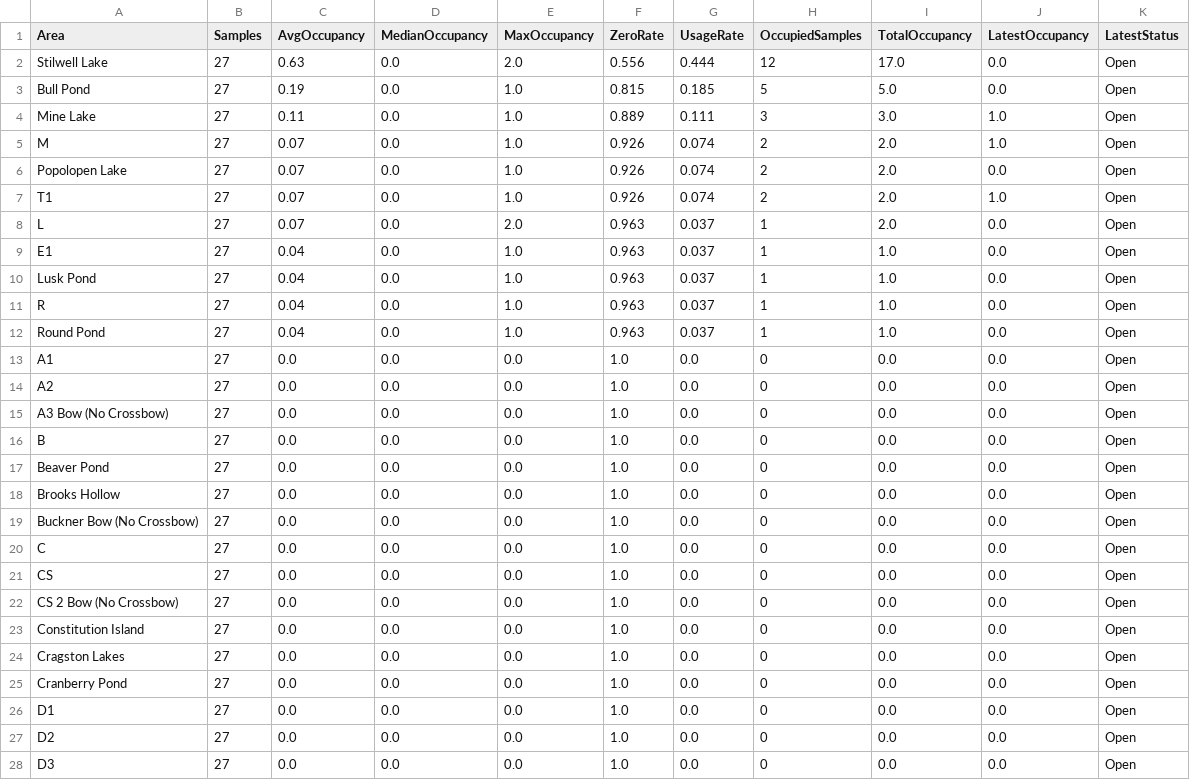
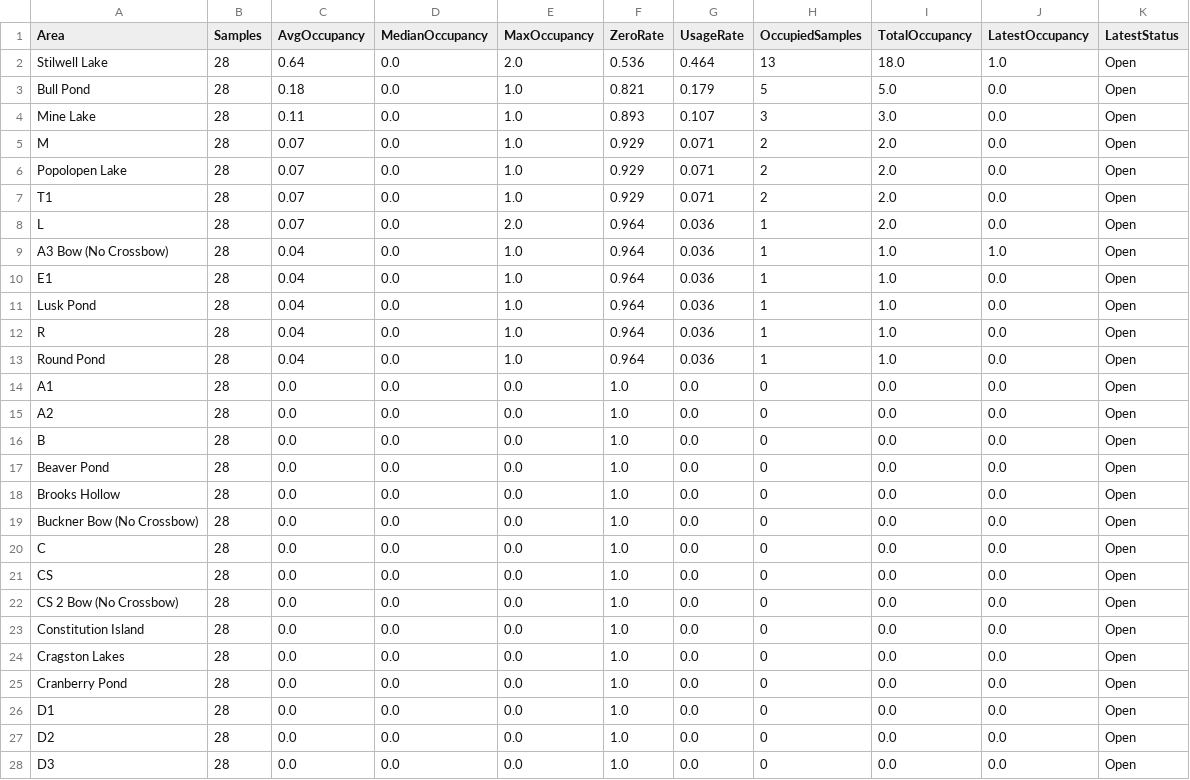
Before and after one commit to devoncal77/isportsman-occupancy-agent, a CSV file: area_summary.csv, drawn as a sheet; only a part is shown; the diff covers the shown part only.

```diff
--- a/area_summary.csv
+++ b/area_summary.csv
@@ -1,28 +1,28 @@
 Area,Samples,AvgOccupancy,MedianOccupancy,MaxOccupancy,ZeroRate,UsageRate,OccupiedSamples,TotalOccupancy,LatestOccupancy,LatestStatus
-Stilwell Lake,27,0.63,0.0,2.0,0.556,0.444,12,17.0,0.0,Open
-Bull Pond,27,0.19,0.0,1.0,0.815,0.185,5,5.0,0.0,Open
-Mine Lake,27,0.11,0.0,1.0,0.889,0.111,3,3.0,1.0,Open
-M,27,0.07,0.0,1.0,0.926,0.074,2,2.0,1.0,Open
-Popolopen Lake,27,0.07,0.0,1.0,0.926,0.074,2,2.0,0.0,Open
-T1,27,0.07,0.0,1.0,0.926,0.074,2,2.0,1.0,Open
-L,27,0.07,0.0,2.0,0.963,0.037,1,2.0,0.0,Open
-E1,27,0.04,0.0,1.0,0.963,0.037,1,1.0,0.0,Open
-Lusk Pond,27,0.04,0.0,1.0,0.963,0.037,1,1.0,0.0,Open
-R,27,0.04,0.0,1.0,0.963,0.037,1,1.0,0.0,Open
-Round Pond,27,0.04,0.0,1.0,0.963,0.037,1,1.0,0.0,Open
-A1,27,0.0,0.0,0.0,1.0,0.0,0,0.0,0.0,Open
-A2,27,0.0,0.0,0.0,1.0,0.0,0,0.0,0.0,Open
-A3 Bow (No Crossbow),27,0.0,0.0,0.0,1.0,0.0,0,0.0,0.0,Open
-B,27,0.0,0.0,0.0,1.0,0.0,0,0.0,0.0,Open
-Beaver Pond,27,0.0,0.0,0.0,1.0,0.0,0,0.0,0.0,Open
-Brooks Hollow,27,0.0,0.0,0.0,1.0,0.0,0,0.0,0.0,Open
-Buckner Bow (No Crossbow),27,0.0,0.0,0.0,1.0,0.0,0,0.0,0.0,Open
-C,27,0.0,0.0,0.0,1.0,0.0,0,0.0,0.0,Open
-CS,27,0.0,0.0,0.0,1.0,0.0,0,0.0,0.0,Open
-CS 2 Bow (No Crossbow),27,0.0,0.0,0.0,1.0,0.0,0,0.0,0.0,Open
-Constitution Island,27,0.0,0.0,0.0,1.0,0.0,0,0.0,0.0,Open
-Cragston Lakes,27,0.0,0.0,0.0,1.0,0.0,0,0.0,0.0,Open
-Cranberry Pond,27,0.0,0.0,0.0,1.0,0.0,0,0.0,0.0,Open
-D1,27,0.0,0.0,0.0,1.0,0.0,0,0.0,0.0,Open
-D2,27,0.0,0.0,0.0,1.0,0.0,0,0.0,0.0,Open
-D3,27,0.0,0.0,0.0,1.0,0.0,0,0.0,0.0,Open
+Stilwell Lake,28,0.64,0.0,2.0,0.536,0.464,13,18.0,1.0,Open
+Bull Pond,28,0.18,0.0,1.0,0.821,0.179,5,5.0,0.0,Open
+Mine Lake,28,0.11,0.0,1.0,0.893,0.107,3,3.0,0.0,Open
+M,28,0.07,0.0,1.0,0.929,0.071,2,2.0,0.0,Open
+Popolopen Lake,28,0.07,0.0,1.0,0.929,0.071,2,2.0,0.0,Open
+T1,28,0.07,0.0,1.0,0.929,0.071,2,2.0,0.0,Open
+L,28,0.07,0.0,2.0,0.964,0.036,1,2.0,0.0,Open
+A3 Bow (No Crossbow),28,0.04,0.0,1.0,0.964,0.036,1,1.0,1.0,Open
+E1,28,0.04,0.0,1.0,0.964,0.036,1,1.0,0.0,Open
+Lusk Pond,28,0.04,0.0,1.0,0.964,0.036,1,1.0,0.0,Open
+R,28,0.04,0.0,1.0,0.964,0.036,1,1.0,0.0,Open
+Round Pond,28,0.04,0.0,1.0,0.964,0.036,1,1.0,0.0,Open
+A1,28,0.0,0.0,0.0,1.0,0.0,0,0.0,0.0,Open
+A2,28,0.0,0.0,0.0,1.0,0.0,0,0.0,0.0,Open
+B,28,0.0,0.0,0.0,1.0,0.0,0,0.0,0.0,Open
+Beaver Pond,28,0.0,0.0,0.0,1.0,0.0,0,0.0,0.0,Open
+Brooks Hollow,28,0.0,0.0,0.0,1.0,0.0,0,0.0,0.0,Open
+Buckner Bow (No Crossbow),28,0.0,0.0,0.0,1.0,0.0,0,0.0,0.0,Open
+C,28,0.0,0.0,0.0,1.0,0.0,0,0.0,0.0,Open
+CS,28,0.0,0.0,0.0,1.0,0.0,0,0.0,0.0,Open
+CS 2 Bow (No Crossbow),28,0.0,0.0,0.0,1.0,0.0,0,0.0,0.0,Open
+Constitution Island,28,0.0,0.0,0.0,1.0,0.0,0,0.0,0.0,Open
+Cragston Lakes,28,0.0,0.0,0.0,1.0,0.0,0,0.0,0.0,Open
+Cranberry Pond,28,0.0,0.0,0.0,1.0,0.0,0,0.0,0.0,Open
+D1,28,0.0,0.0,0.0,1.0,0.0,0,0.0,0.0,Open
+D2,28,0.0,0.0,0.0,1.0,0.0,0,0.0,0.0,Open
+D3,28,0.0,0.0,0.0,1.0,0.0,0,0.0,0.0,Open
```
Also changed, not shown: 39 edited cells elsewhere in this file, latest_snapshot.csv, 2 other files.
